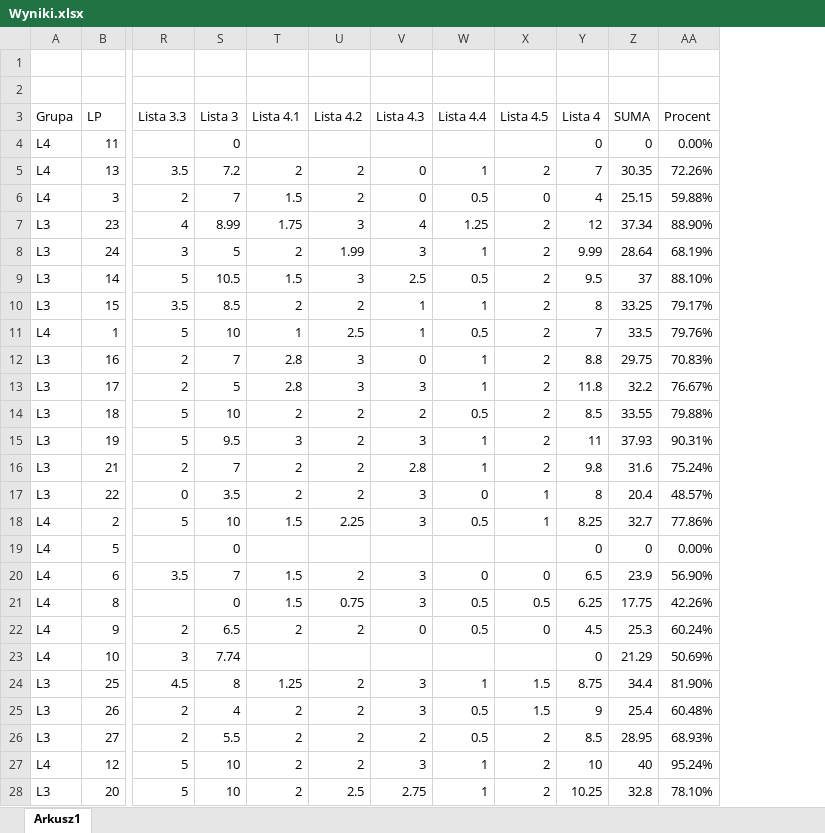
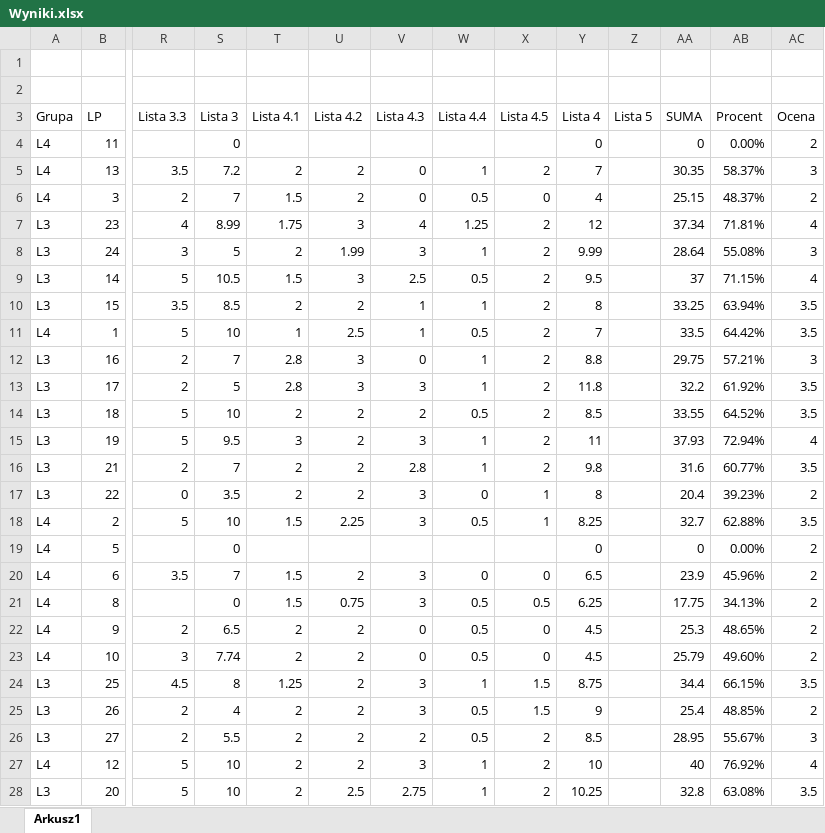
Before and after one commit to mpenarprz/BazyDanychI4, an Excel workbook: Laboratorium/Wyniki.xlsx, sheet Arkusz1, drawn as a sheet; only a part is shown, gaps mark what is left out; values as stored, in another font and other column widths than the file's, no borders; table styles not drawn; addresses are those after the commit; the diff covers the shown part only; the diff names each change by its address in the sheet, - before the commit and + after, or states it on an @@ line.

Commit message:
Wyniki

```diff
--- a/Laboratorium/Wyniki.xlsx (sheet Arkusz1)
+++ b/Laboratorium/Wyniki.xlsx (sheet Arkusz1)
+column Z (Lista 5), empty
+column AC (Ocena), rows 4-28: 2 | 3 | 2 | 4 | 3 | 4 | 3.5 | 3.5 | 3 | 3.5 | 3.5 | 4 | 3.5 | 2 | 3.5 | 2 | 2 | 2 | 2 | 2 | 3.5 | 2 | 3 | 4 | 3.5
-AB5 (Procent): 72.26%
+AB5 (Procent): 58.37%
-AB6 (Procent): 59.88%
+AB6 (Procent): 48.37%
-AB7 (Procent): 88.90%
+AB7 (Procent): 71.81%
-AB8 (Procent): 68.19%
+AB8 (Procent): 55.08%
-AB9 (Procent): 88.10%
+AB9 (Procent): 71.15%
-AB10 (Procent): 79.17%
+AB10 (Procent): 63.94%
-AB11 (Procent): 79.76%
+AB11 (Procent): 64.42%
-AB12 (Procent): 70.83%
+AB12 (Procent): 57.21%
-AB13 (Procent): 76.67%
+AB13 (Procent): 61.92%
-AB14 (Procent): 79.88%
+AB14 (Procent): 64.52%
-AB15 (Procent): 90.31%
+AB15 (Procent): 72.94%
-AB16 (Procent): 75.24%
+AB16 (Procent): 60.77%
-AB17 (Procent): 48.57%
+AB17 (Procent): 39.23%
-AB18 (Procent): 77.86%
+AB18 (Procent): 62.88%
-AB20 (Procent): 56.90%
+AB20 (Procent): 45.96%
-AB21 (Procent): 42.26%
+AB21 (Procent): 34.13%
-AB22 (Procent): 60.24%
+AB22 (Procent): 48.65%
-T23 (Lista 4.1): (empty)
+T23 (Lista 4.1): 2
-U23 (Lista 4.2): (empty)
+U23 (Lista 4.2): 2
-V23 (Lista 4.3): (empty)
+V23 (Lista 4.3): 0
-W23 (Lista 4.4): (empty)
+W23 (Lista 4.4): 0.5
-X23 (Lista 4.5): (empty)
+X23 (Lista 4.5): 0
-Y23 (Lista 4): 0
+Y23 (Lista 4): 4.5
-AA23 (SUMA): 21.29
+AA23 (SUMA): 25.79
-AB23 (Procent): 50.69%
+AB23 (Procent): 49.60%
-AB24 (Procent): 81.90%
+AB24 (Procent): 66.15%
-AB25 (Procent): 60.48%
+AB25 (Procent): 48.85%
-AB26 (Procent): 68.93%
+AB26 (Procent): 55.67%
-AB27 (Procent): 95.24%
+AB27 (Procent): 76.92%
-AB28 (Procent): 78.10%
+AB28 (Procent): 63.08%
```
Also changed, not shown: 3 edited cells elsewhere in this sheet, formulas that keep their value.
